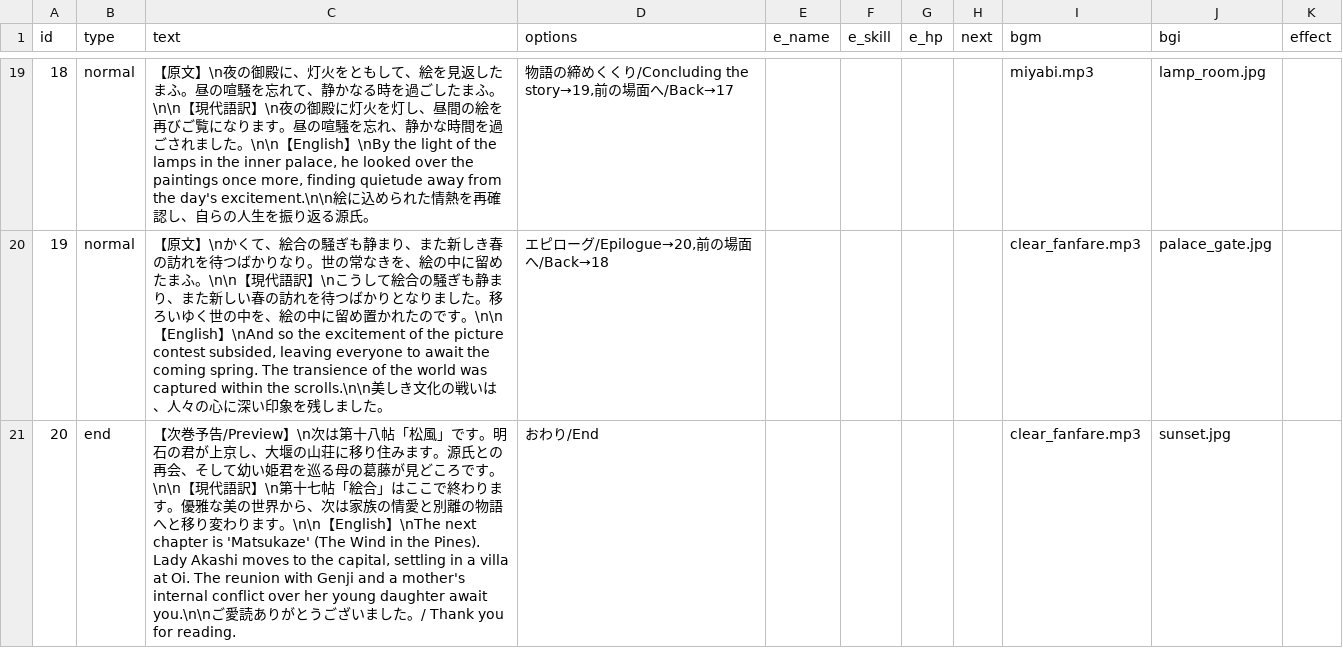
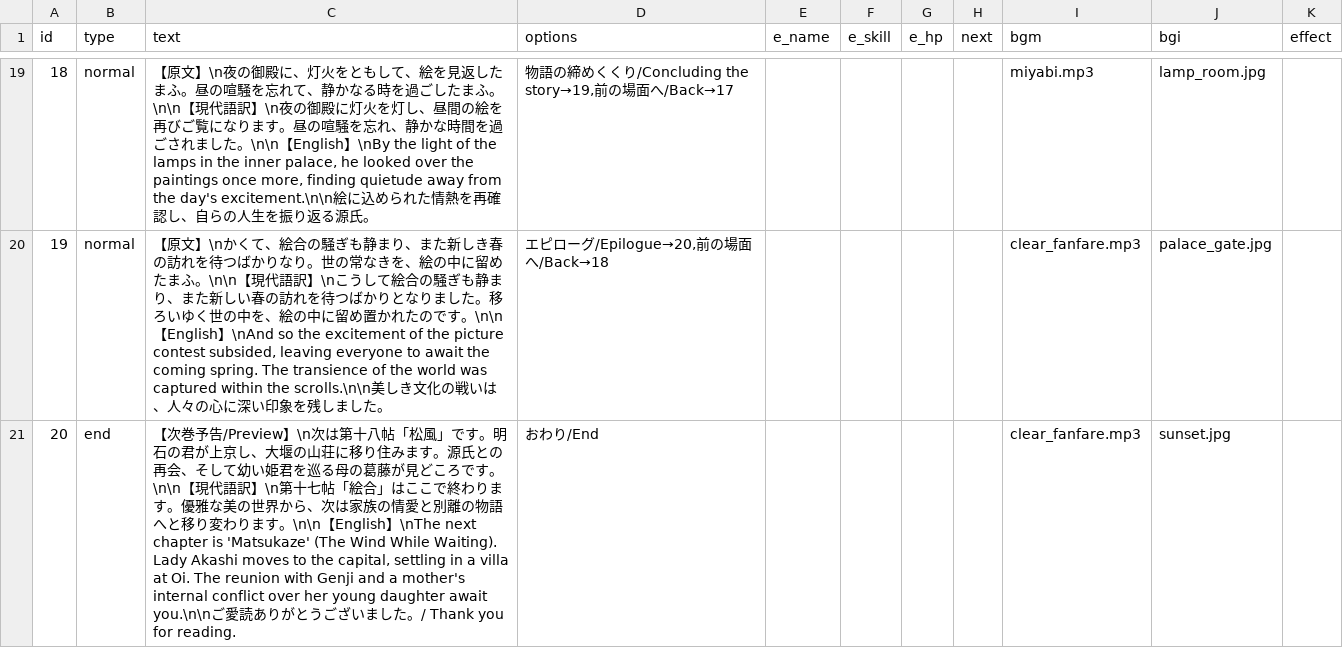
Before and after one commit to factorydigitalente/storyem, a CSV file: sample_romancingtraveler/chapter/chapter17/scenario.csv, drawn as a sheet; only a part is shown, gaps mark what is left out.

Commit message:
Add files via upload

```diff
--- a/sample_romancingtraveler/chapter/chapter17/scenario.csv
+++ b/sample_romancingtraveler/chapter/chapter17/scenario.csv
@@ -20,2 +20,2 @@ id,type,text,options,e_name,e_skill,e_hp,next,bgm,bgi,effect,,
 19,normal,"【原文】\nかくて、絵合の騒ぎも静まり、また新しき春の訪れを待つばかりなり。世の常なきを、絵の中に留めたまふ。\n\n【現代語訳】\nこうして絵合の騒ぎも静まり、また新しい春の訪れを待つばかりとなりました。移ろいゆく世の中を、絵の中に留め置かれたのです。\n\n【English】\nAnd so the excitement of the picture contest subsided, leaving everyone to await the coming spring. The transience of the world was captured within the scrolls.\n\n美しき文化の戦いは、人々の心に深い印象を残しました。","エピローグ/Epilogue→20,前の場面へ/Back→18",,,,,clear_fanfare.mp3,palace_gate.jpg,,,
-20,end,"【次巻予告/Preview】\n次は第十八帖「松風」です。明石の君が上京し、大堰の山荘に移り住みます。源氏との再会、そして幼い姫君を巡る母の葛藤が見どころです。\n\n【現代語訳】\n第十七帖「絵合」はここで終わります。優雅な美の世界から、次は家族の情愛と別離の物語へと移り変わります。\n\n【English】\nThe next chapter is 'Matsukaze' (The Wind in the Pines). Lady Akashi moves to the capital, settling in a villa at Oi. The reunion with Genji and a mother's internal conflict over her young daughter await you.\n\nご愛読ありがとうございました。/ Thank you for reading.",おわり/End,,,,,clear_fanfare.mp3,sunset.jpg, ,,
+20,end,"【次巻予告/Preview】\n次は第十八帖「松風」です。明石の君が上京し、大堰の山荘に移り住みます。源氏との再会、そして幼い姫君を巡る母の葛藤が見どころです。\n\n【現代語訳】\n第十七帖「絵合」はここで終わります。優雅な美の世界から、次は家族の情愛と別離の物語へと移り変わります。\n\n【English】\nThe next chapter is 'Matsukaze' (The Wind While Waiting). Lady Akashi moves to the capital, settling in a villa at Oi. The reunion with Genji and a mother's internal conflict over her young daughter await you.\n\nご愛読ありがとうございました。/ Thank you for reading.",おわり/End,,,,,clear_fanfare.mp3,sunset.jpg, ,,
```
